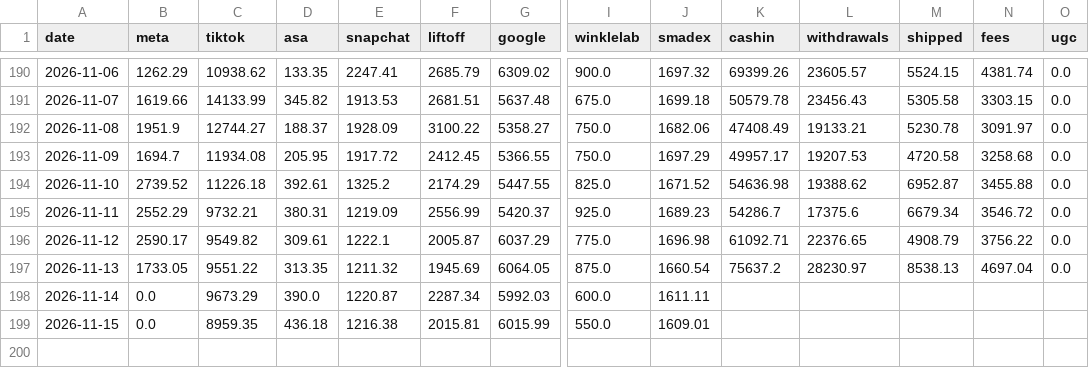
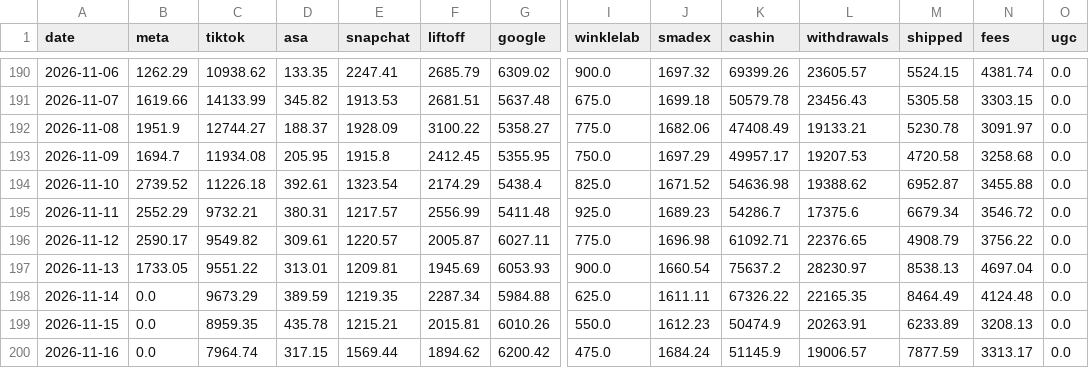
Before and after one commit to jay-slsv/vault-ad-spend-forecaster, a CSV file: spend.csv, drawn as a sheet; only a part is shown, gaps mark what is left out; rows hold the shown columns only; the diff covers the shown part only; the diff names each change by its address in the sheet, - before the commit and + after, or states it on an @@ line.

Commit message:
Data through 2026-11-16

```diff
--- a/spend.csv
+++ b/spend.csv
-I192 (winklelab): 750.0
+I192 (winklelab): 775.0
-E193 (snapchat): 1917.72
+E193 (snapchat): 1915.8
-G193 (google): 5366.55
+G193 (google): 5355.95
-E194 (snapchat): 1325.2
+E194 (snapchat): 1323.54
-G194 (google): 5447.55
+G194 (google): 5438.4
-E195 (snapchat): 1219.09
+E195 (snapchat): 1217.57
-G195 (google): 5420.37
+G195 (google): 5411.48
-E196 (snapchat): 1222.1
+E196 (snapchat): 1220.57
-G196 (google): 6037.29
+G196 (google): 6027.11
-D197 (asa): 313.35
+D197 (asa): 313.01
-E197 (snapchat): 1211.32
+E197 (snapchat): 1209.81
-G197 (google): 6064.05
+G197 (google): 6053.93
-I197 (winklelab): 875.0
+I197 (winklelab): 900.0
-D198 (asa): 390.0
+D198 (asa): 389.59
-E198 (snapchat): 1220.87
+E198 (snapchat): 1219.35
-G198 (google): 5992.03
+G198 (google): 5984.88
-I198 (winklelab): 600.0
+I198 (winklelab): 625.0
-K198 (cashin): (empty)
+K198 (cashin): 67326.22
-L198 (withdrawals): (empty)
+L198 (withdrawals): 22165.35
-M198 (shipped): (empty)
+M198 (shipped): 8464.49
-N198 (fees): (empty)
+N198 (fees): 4124.48
-O198:O199 (ugc): (empty)
+O198:O199 (ugc): 0.0
-D199 (asa): 436.18
+D199 (asa): 435.78
-E199 (snapchat): 1216.38
+E199 (snapchat): 1215.21
-G199 (google): 6015.99
+G199 (google): 6010.26
-J199 (smadex): 1609.01
+J199 (smadex): 1612.23
-K199 (cashin): (empty)
+K199 (cashin): 50474.9
-L199 (withdrawals): (empty)
+L199 (withdrawals): 20263.91
-M199 (shipped): (empty)
+M199 (shipped): 6233.89
-N199 (fees): (empty)
+N199 (fees): 3208.13
+row 200: 2026-11-16 | 0.0 | 7964.74 | 317.15 | 1569.44 | 1894.62 | 6200.42 | 475.0 | 1684.24 | 51145.9 | 19006.57 | 7877.59 | 3313.17 | 0.0
```
Also changed, not shown: 1 edited cell elsewhere in this file, 1 other file.
